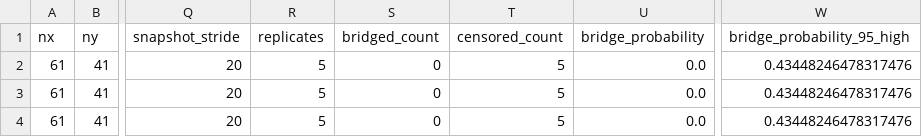
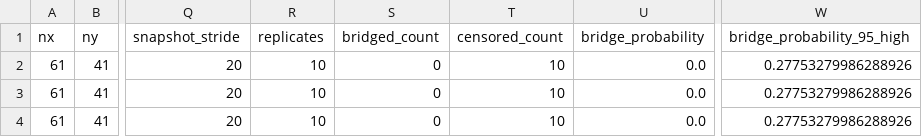
Before and after one commit to rehanjafar/pedot-multiphysics, a CSV file: docs/verification/dendrite_ensemble_summary.csv, drawn as a sheet; only a part is shown, gaps mark what is left out; the diff names each change by its address in the sheet, - before the commit and + after, or states it on an @@ line.

Commit message:
Add traceable PEDOT reference data, verified 3D galleries and scientific export tests

```diff
--- a/docs/verification/dendrite_ensemble_summary.csv
+++ b/docs/verification/dendrite_ensemble_summary.csv
-R2:R4 (replicates): 5
+R2:R4 (replicates): 10
-T2:T4 (censored_count): 5
+T2:T4 (censored_count): 10
-W2:W4 (bridge_probability_95_high): 0.43448246478317476
+W2:W4 (bridge_probability_95_high): 0.27753279986288926
```
Also changed, not shown: 29 other files.
